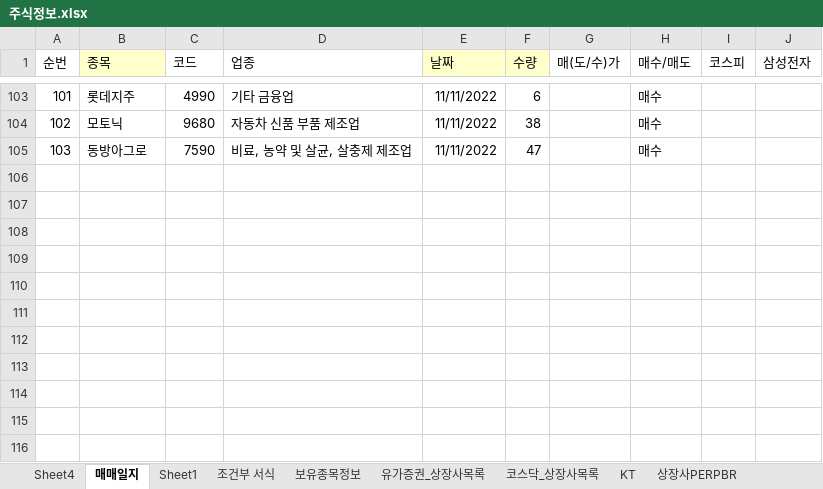
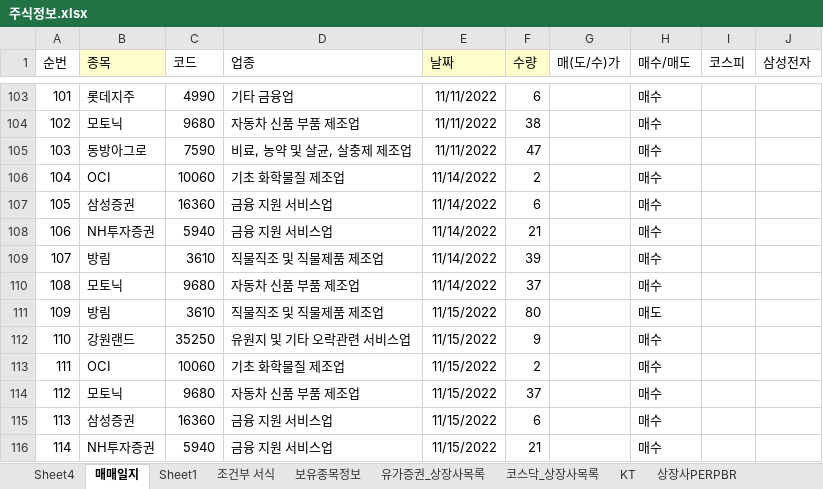
Before and after one commit to starshorse/20200228start, an Excel workbook: xls_node/stock/주식정보.xlsx, sheet 매매일지, drawn as a sheet; only a part is shown, gaps mark what is left out; values as stored, in another font and other column widths than the file's, no borders; conditional formats not drawn; the diff names each change by its address in the sheet, - before the commit and + after, or states it on an @@ line.

```diff
--- a/xls_node/stock/주식정보.xlsx (sheet 매매일지)
+++ b/xls_node/stock/주식정보.xlsx (sheet 매매일지)
+row 106: 104 | OCI | 10060 | 기초 화학물질 제조업 | 11/14/2022 | 2 |  | 매수
+row 107: 105 | 삼성증권 | 16360 | 금융 지원 서비스업 | 11/14/2022 | 6 |  | 매수
+row 108: 106 | NH투자증권 | 5940 | 금융 지원 서비스업 | 11/14/2022 | 21 |  | 매수
+row 109: 107 | 방림 | 3610 | 직물직조 및 직물제품 제조업 | 11/14/2022 | 39 |  | 매수
+row 110: 108 | 모토닉 | 9680 | 자동차 신품 부품 제조업 | 11/14/2022 | 37 |  | 매수
+row 111: 109 | 방림 | 3610 | 직물직조 및 직물제품 제조업 | 11/15/2022 | 80 |  | 매도
+row 112: 110 | 강원랜드 | 35250 | 유원지 및 기타 오락관련 서비스업 | 11/15/2022 | 9 |  | 매수
+row 113: 111 | OCI | 10060 | 기초 화학물질 제조업 | 11/15/2022 | 2 |  | 매수
+row 114: 112 | 모토닉 | 9680 | 자동차 신품 부품 제조업 | 11/15/2022 | 37 |  | 매수
+row 115: 113 | 삼성증권 | 16360 | 금융 지원 서비스업 | 11/15/2022 | 6 |  | 매수
+row 116: 114 | NH투자증권 | 5940 | 금융 지원 서비스업 | 11/15/2022 | 21 |  | 매수
```
Also changed, not shown: sheet Sheet4, charts or pictures, python_ex/forEn.xlsx.
